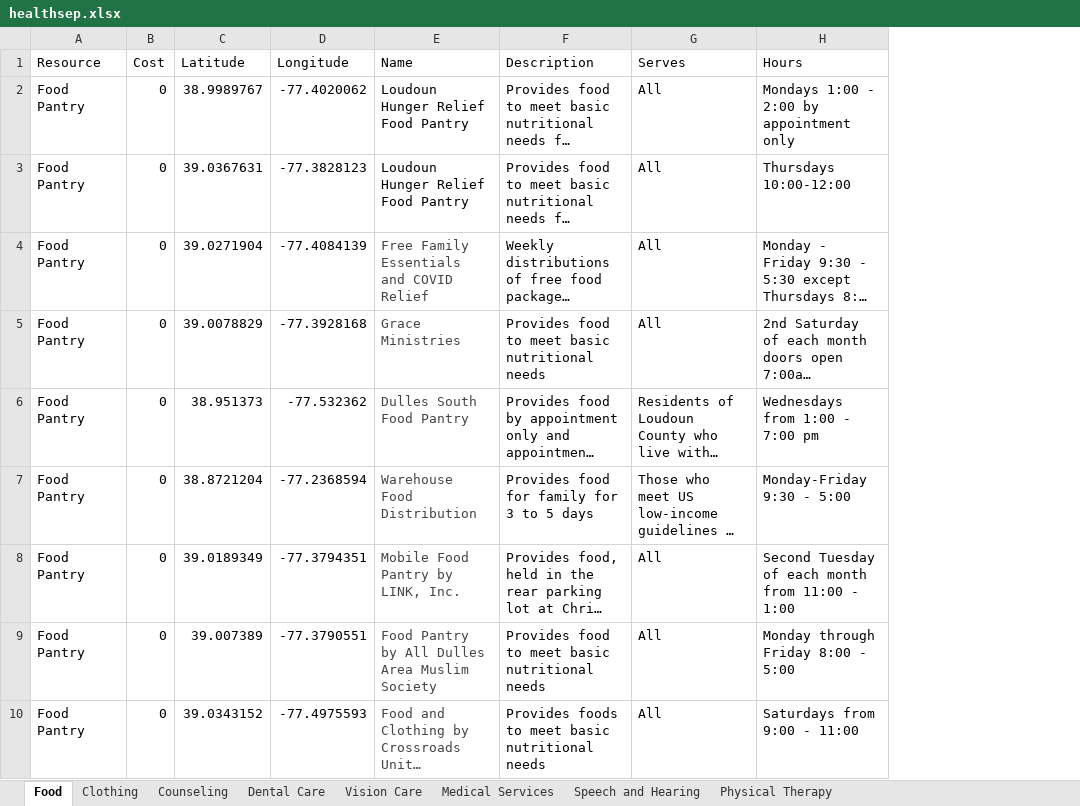
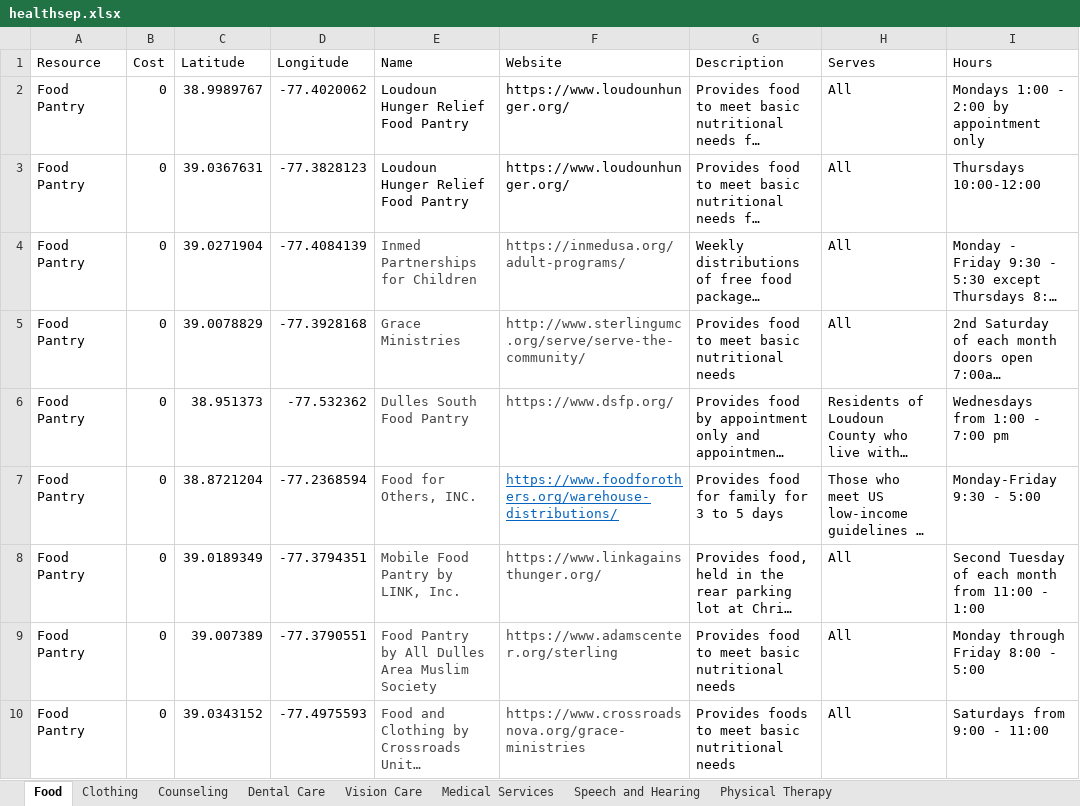
Before and after one commit to dnandini712/2022_DSPG_Loudoun, an Excel workbook: shinyapp/data/healthsep.xlsx, sheet Food, drawn as a sheet; only a part is shown; long unchanged cells end in …; values as stored, in another font and other column widths than the file's, no borders; the diff names each change by its address in the sheet, - before the commit and + after, or states it on an @@ line.

Commit message:
fixed health websites

```diff
--- a/shinyapp/data/healthsep.xlsx (sheet Food)
+++ b/shinyapp/data/healthsep.xlsx (sheet Food)
+column F (Website), rows 2-10: https://www.loudounhunger.org/ | https://www.loudounhunger.org/ | https://inmedusa.org/adult-programs/ | http://www.sterlingumc.org/serve/serve-the-community/ | https://www.dsfp.org/ | https://www.foodforothers.org/warehouse-distributions/ | https://www.linkagainsthunger.org/ | https://www.adamscenter.org/sterling | https://www.crossroadsnova.org/grace-ministries
-E4 (Name): Free Family Essentials and COVID Relief
+E4 (Name): Inmed Partnerships for Children
-E7 (Name): Warehouse Food Distribution
+E7 (Name): Food for Others, INC.
```
Also changed, not shown: sheet Medical Services, sheet Speech and Hearing, sheet Clothing, sheet Physical Therapy, sheet Counseling, sheet Vision Care, 1 more sheet, shinyapp/data/mentalhealthres.xlsx, 2 other files.
